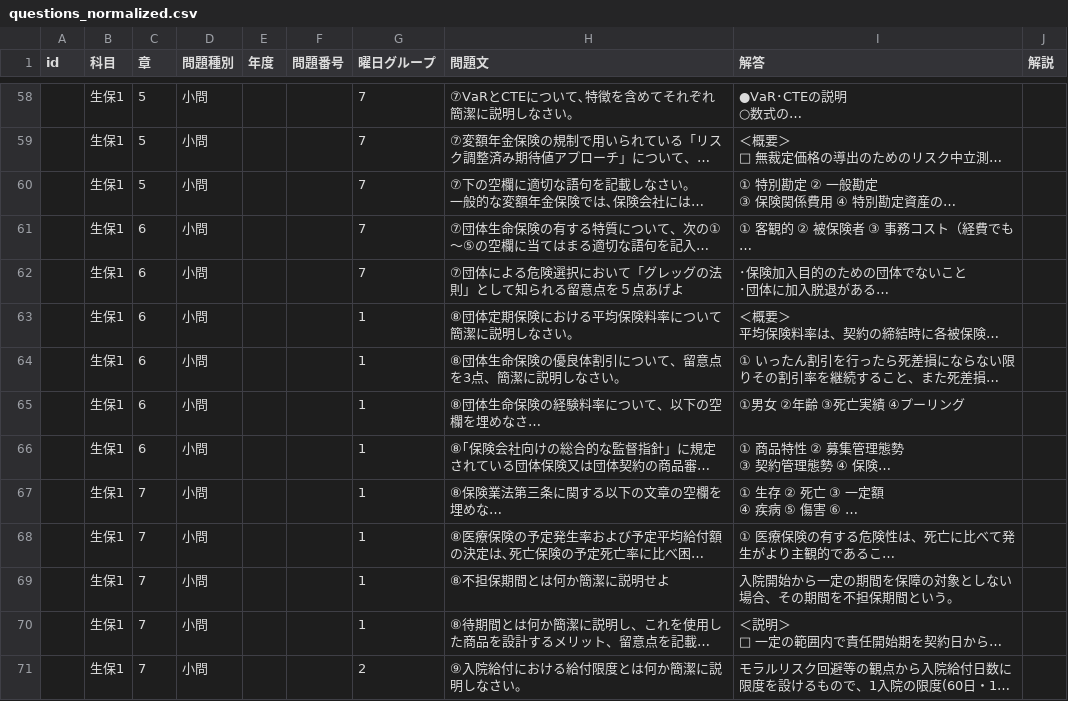
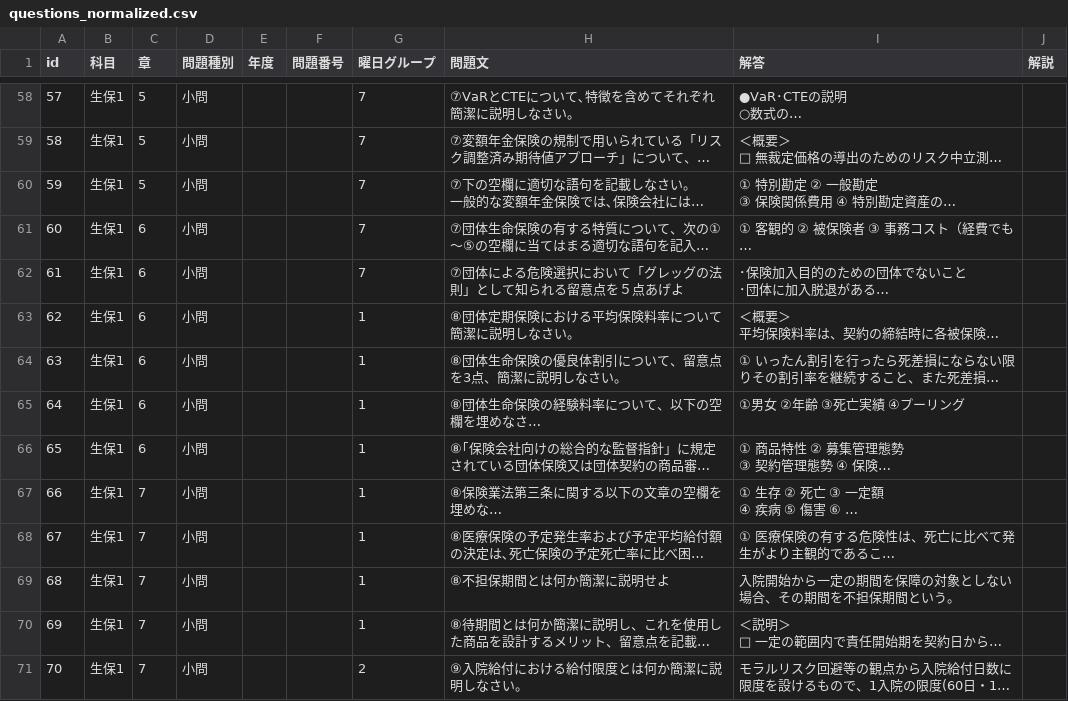
Before and after one commit to yoshi123027-del/actuary-app-seiho1, a CSV file: questions_normalized.csv, drawn as a sheet; only a part is shown, gaps mark what is left out; long unchanged cells end in …; the diff covers the shown part only; the diff names each change by its address in the sheet, - before the commit and + after, or states it on an @@ line.

```diff
--- a/questions_normalized.csv
+++ b/questions_normalized.csv
-A58 (id): (empty)
+A58 (id): 57
-A59 (id): (empty)
+A59 (id): 58
-A60 (id): (empty)
+A60 (id): 59
-A61 (id): (empty)
+A61 (id): 60
-A62 (id): (empty)
+A62 (id): 61
-A63 (id): (empty)
+A63 (id): 62
-A64 (id): (empty)
+A64 (id): 63
-A65 (id): (empty)
+A65 (id): 64
-A66 (id): (empty)
+A66 (id): 65
-A67 (id): (empty)
+A67 (id): 66
-A68 (id): (empty)
+A68 (id): 67
-A69 (id): (empty)
+A69 (id): 68
-A70 (id): (empty)
+A70 (id): 69
-A71 (id): (empty)
+A71 (id): 70
```
Also changed, not shown: 171 edited cells elsewhere in this file.
